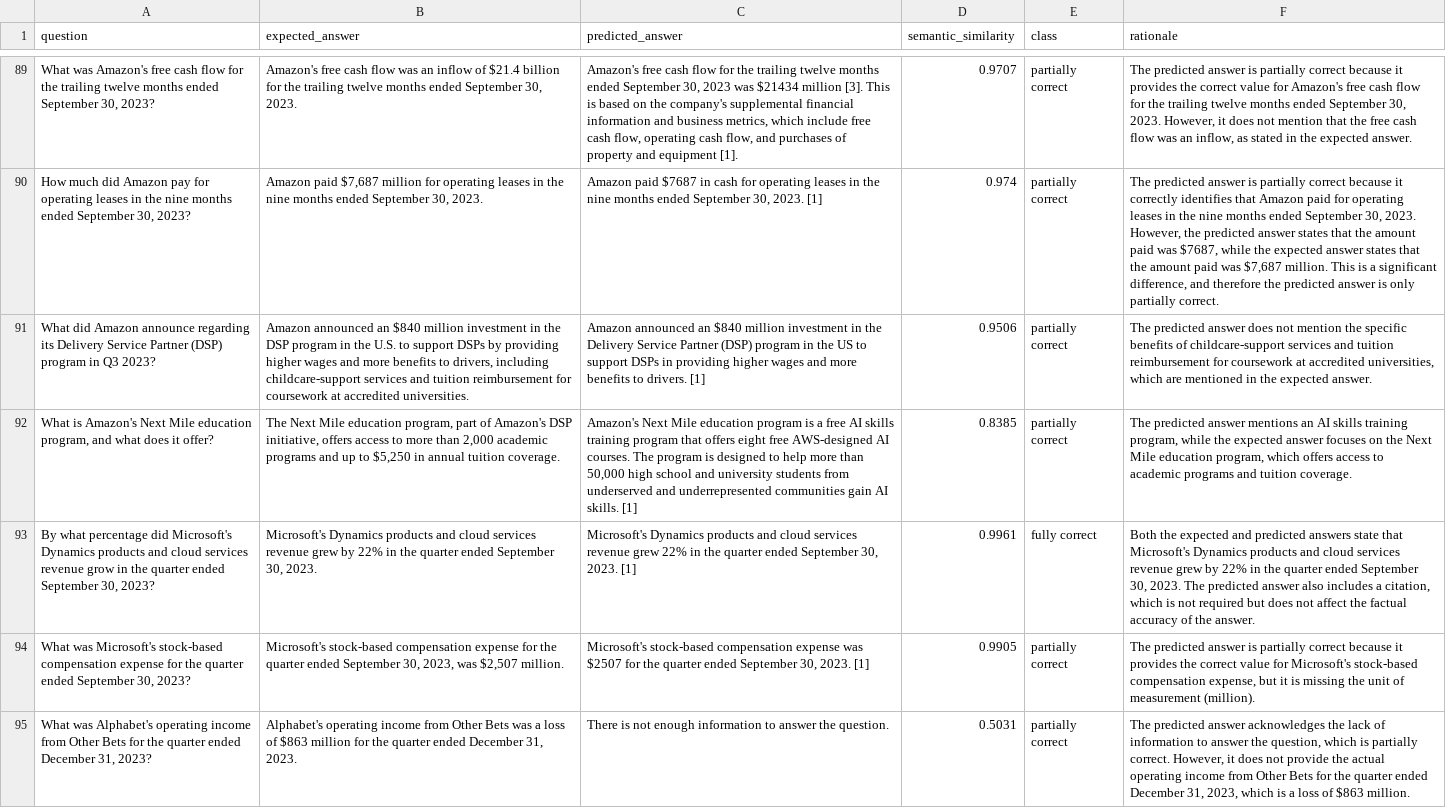
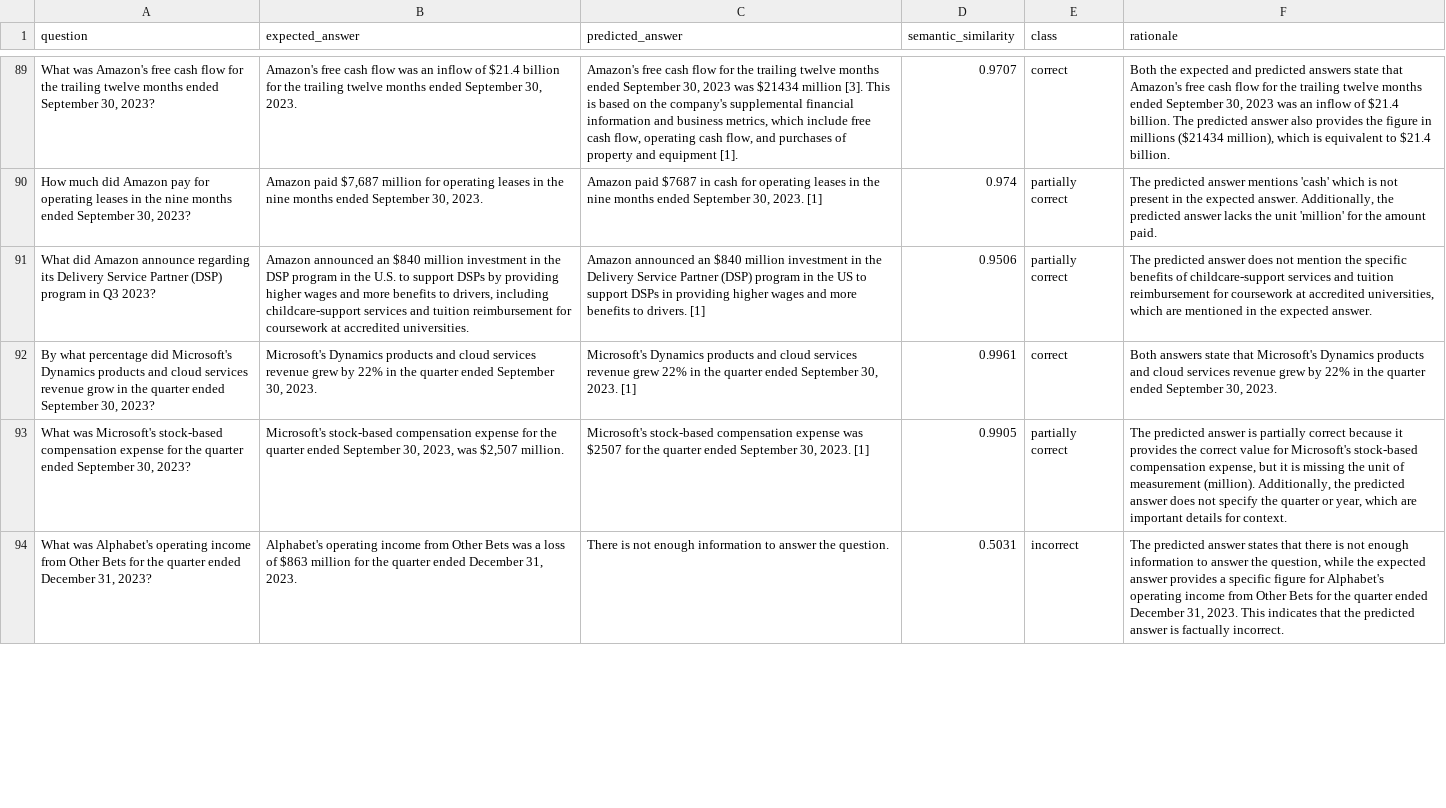
Before and after one commit to arunpshankar/VAIS-RAG-Patterns, a CSV file: data/eval/generation/summarized_answers_filtered_results.csv, drawn as a sheet; only a part is shown, gaps mark what is left out; removed rows and columns are numbered as before the commit, all else as after; the diff covers the shown part only; the diff names each change by its address in the sheet, - before the commit and + after, or states it on an @@ line.

```diff
--- a/data/eval/generation/summarized_answers_filtered_results.csv
+++ b/data/eval/generation/summarized_answers_filtered_results.csv
-E89 (class): partially correct
+E89 (class): correct
-F89 (rationale): The predicted answer is partially correct because it provides the correct value for Amazon's free cash flow for the trailing twelve months ended September 30, 2023. However, it does not mention that the free cash flow was an inflow, as stated in the expected answer.
+F89 (rationale): Both the expected and predicted answers state that Amazon's free cash flow for the trailing twelve months ended September 30, 2023 was an inflow of $21.4 billion. The predicted answer also provides the figure in millions ($21434 million), which is equivalent to $21.4 billion.
-F90 (rationale): …predicted answer is partially correct because it correctly identifies that Amazon paid for operating leases in the nine months ended September 30, 2023. However, the predicted answer states that the amount paid was $7687, while the expected answer states that the amount paid was $7,687 million. This is a significant difference, and therefore the predicted answer is only partially correct.
+F90 (rationale): …predicted answer mentions 'cash' which is not present in the expected answer. Additionally, the predicted answer lacks the unit 'million' for the amount paid.
-row 92: What is Amazon's Next Mile education program, and what does it offer? | The Next Mile education program, part of Amazon's DSP initiative, offers access to more than 2,000 academic programs and up to $5,250 in annual tuition coverage. | Amazon's Next Mile education program is a free AI skills training program that offers eight free AWS-designed AI courses. The program is designed to help more than 50,000 high school and university students from underserved and underrepresented communities gain AI skills. [1] | 0.8385 | partially correct | The predicted answer mentions an AI skills training program, while the expected answer focuses on the Next Mile education program, which offers access to academic programs and tuition coverage.
-E92 (class): fully correct
+E92 (class): correct
-F92 (rationale): Both the expected and predicted answers state that Microsoft's Dynamics products and cloud services revenue grew by 22% in the quarter ended September 30, 2023. The predicted answer also includes a citation, which is not required but does not affect the factual accuracy of the answer.
+F92 (rationale): Both answers state that Microsoft's Dynamics products and cloud services revenue grew by 22% in the quarter ended September 30, 2023.
-F93 (rationale): …measurement (million).
+F93 (rationale): …measurement (million). Additionally, the predicted answer does not specify the quarter or year, which are important details for context.
-E94 (class): partially correct
+E94 (class): incorrect
-F94 (rationale): …predicted answer acknowledges the lack of information to answer the question, which is partially correct. However, it does not provide the actual operating income from Other Bets for the quarter ended December 31, 2023, which is a loss of $863 million.
+F94 (rationale): …predicted answer states that there is not enough information to answer the question, while the expected answer provides a specific figure for Alphabet's operating income from Other Bets for the quarter ended December 31, 2023. This indicates that the predicted answer is factually incorrect.
```
Also changed, not shown: 134 edited cells elsewhere in this file, data/eval/generation/summarized_answers_results.csv, 10 other files.
